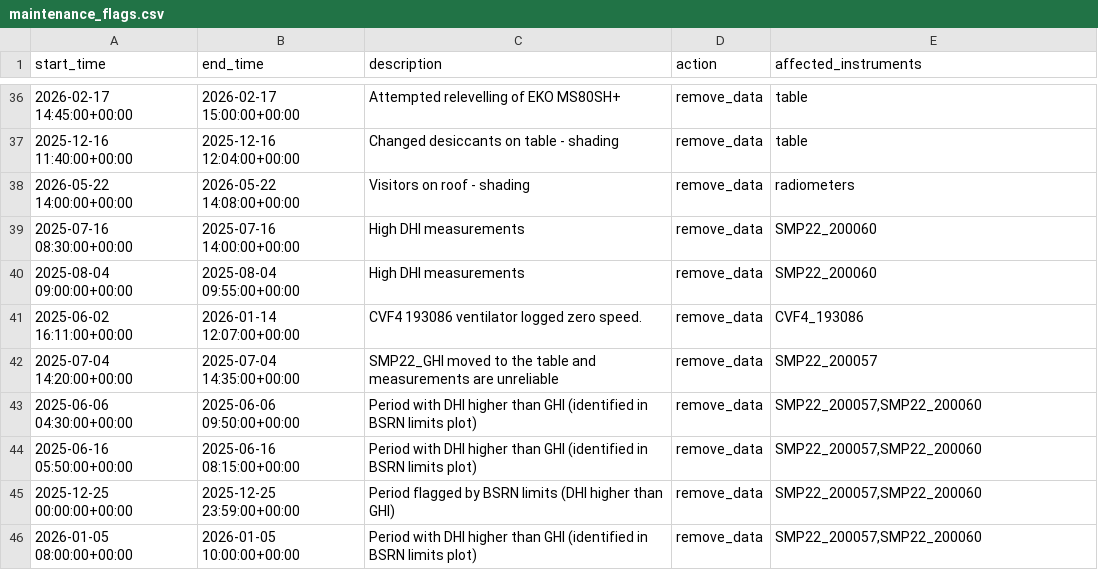
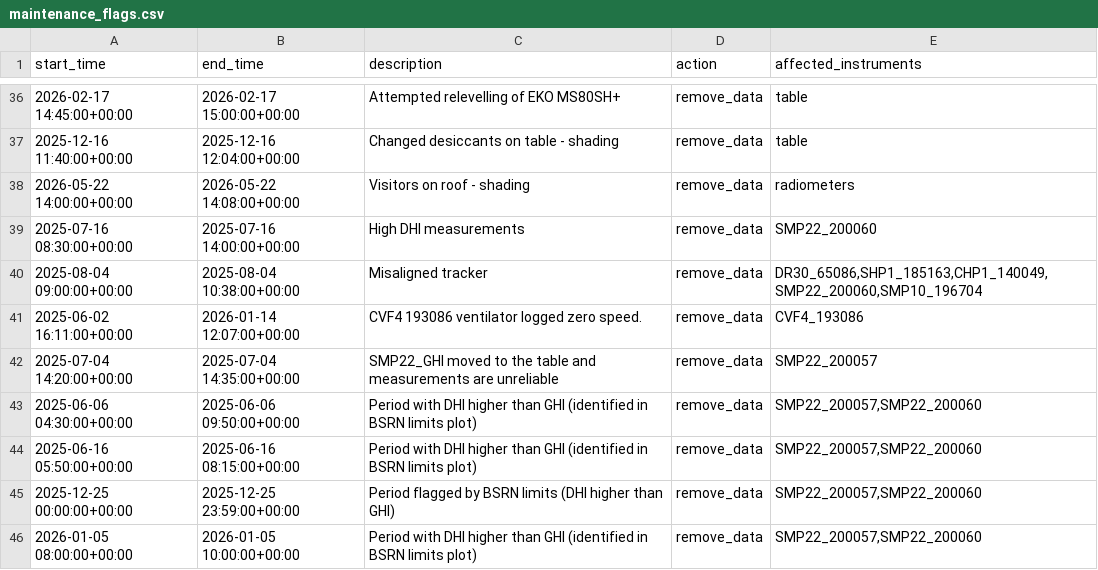
Before and after one commit to AdamRJensen/SARC, a CSV file: logbook_flags/maintenance_flags.csv, drawn as a sheet; only a part is shown, gaps mark what is left out.

Commit message:
Update logbook_flags/maintenance_flags.csv

```diff
--- a/logbook_flags/maintenance_flags.csv
+++ b/logbook_flags/maintenance_flags.csv
@@ -39,3 +39,3 @@ start_time,end_time,description,action,affected_instruments
 2025-07-16 08:30:00+00:00,2025-07-16 14:00:00+00:00,High DHI measurements,remove_data,SMP22_200060
-2025-08-04 09:00:00+00:00,2025-08-04 09:55:00+00:00,High DHI measurements,remove_data,SMP22_200060
+2025-08-04 09:00:00+00:00,2025-08-04 10:38:00+00:00,Misaligned tracker,remove_data,"DR30_65086,SHP1_185163,CHP1_140049,SMP22_200060,SMP10_196704"
 2025-06-02 16:11:00+00:00,2026-01-14 12:07:00+00:00,CVF4 193086 ventilator logged zero speed.,remove_data,CVF4_193086
```
